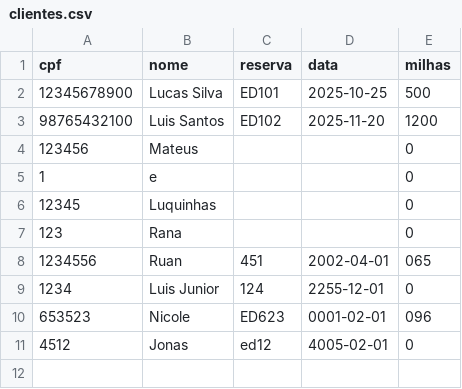
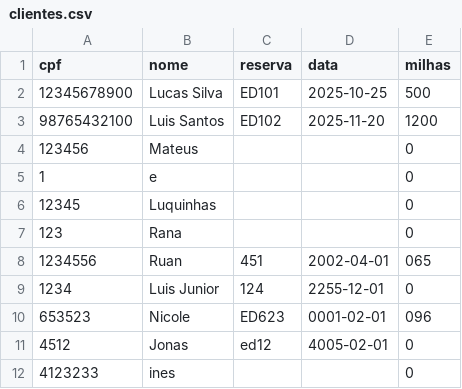
Before and after one commit to Lucasolical/Venda_de_Passagens, a CSV file: Venda_de_passagens/clientes.csv, drawn as a sheet.

```diff
--- a/Venda_de_passagens/clientes.csv
+++ b/Venda_de_passagens/clientes.csv
@@ -11 +11,2 @@ cpf,nome,reserva,data,milhas
 4512,Jonas,ed12,4005-02-01,0
+4123233,ines,,,0
```
Also changed, not shown: 2 other files.
